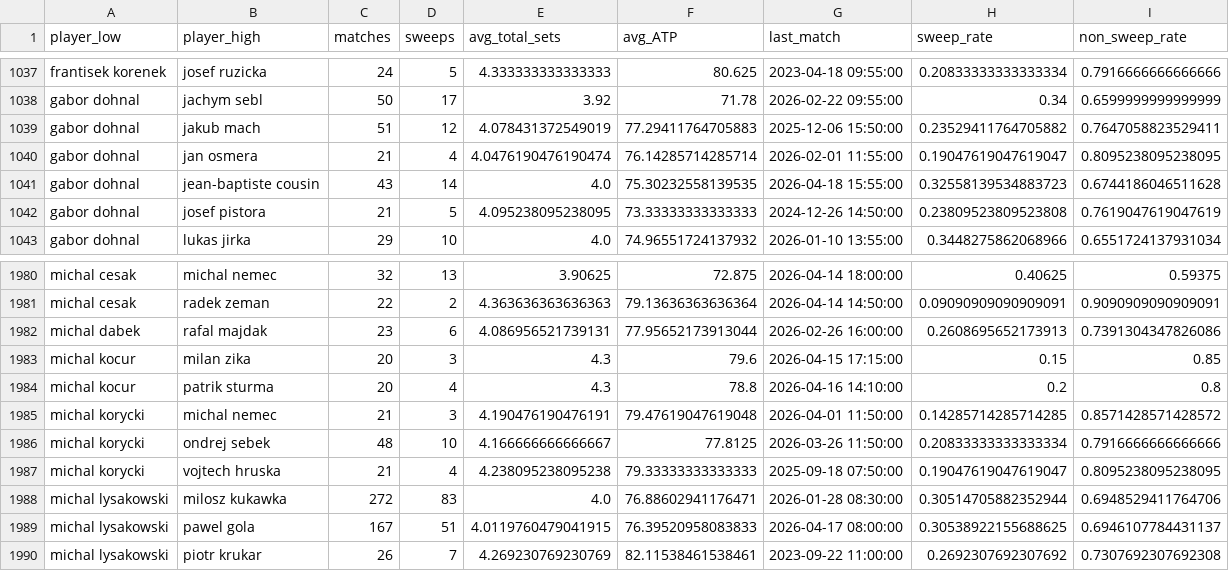
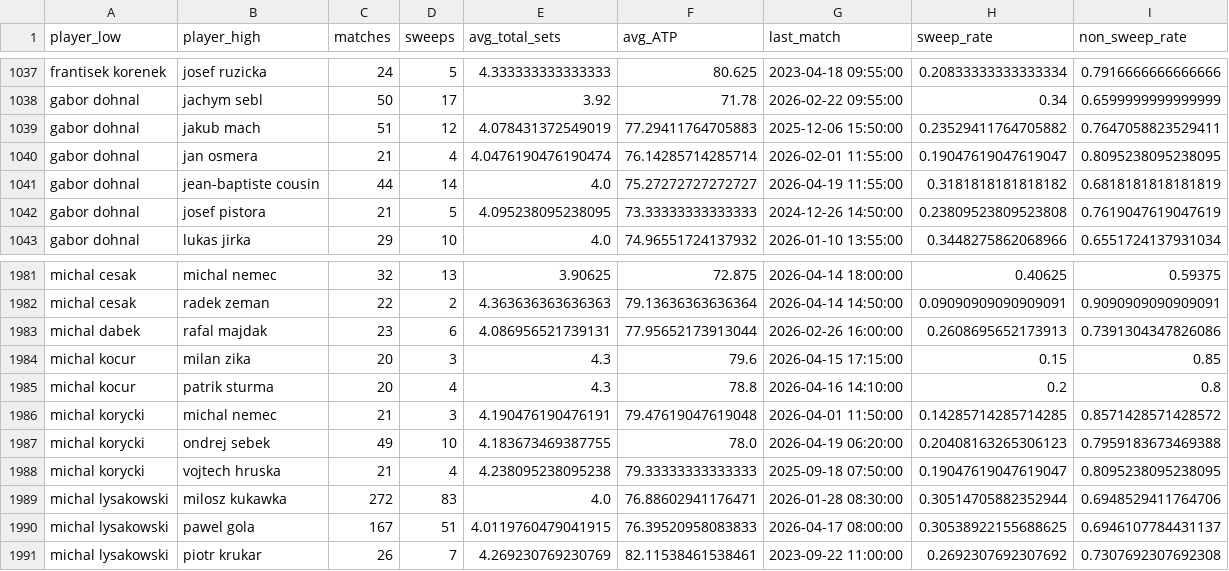
Before and after one commit to bettormanpicks/BMP-App, a CSV file: tabletennis/data/tt_cup_h2h_summary.csv, drawn as a sheet; only a part is shown, gaps mark what is left out; the diff covers the shown part only.

```diff
--- a/tabletennis/data/tt_cup_h2h_summary.csv
+++ b/tabletennis/data/tt_cup_h2h_summary.csv
@@ -1040,3 +1040,3 @@ gabor dohnal,jakub mach,51,12,4.078431372549019,77.29411764705883,2025-12-06 15:
 gabor dohnal,jan osmera,21,4,4.0476190476190474,76.14285714285714,2026-02-01 11:55:00,0.19047619047619047,0.8095238095238095
-gabor dohnal,jean-baptiste cousin,43,14,4.0,75.30232558139535,2026-04-18 15:55:00,0.32558139534883723,0.6744186046511628
+gabor dohnal,jean-baptiste cousin,44,14,4.0,75.27272727272727,2026-04-19 11:55:00,0.3181818181818182,0.6818181818181819
 gabor dohnal,josef pistora,21,5,4.095238095238095,73.33333333333333,2024-12-26 14:50:00,0.23809523809523808,0.7619047619047619
@@ -1985,3 +1986,3 @@ michal kocur,patrik sturma,20,4,4.3,78.8,2026-04-16 14:10:00,0.2,0.8
 michal korycki,michal nemec,21,3,4.190476190476191,79.47619047619048,2026-04-01 11:50:00,0.14285714285714285,0.8571428571428572
-michal korycki,ondrej sebek,48,10,4.166666666666667,77.8125,2026-03-26 11:50:00,0.20833333333333334,0.7916666666666666
+michal korycki,ondrej sebek,49,10,4.183673469387755,78.0,2026-04-19 06:20:00,0.20408163265306123,0.7959183673469388
 michal korycki,vojtech hruska,21,4,4.238095238095238,79.33333333333333,2025-09-18 07:50:00,0.19047619047619047,0.8095238095238095
```
Also changed, not shown: 4 added rows, 3 removed rows and 42 edited cells elsewhere in this file, tabletennis/data/tt_cup_schedule.csv, tabletennis/data/tt_czech_h2h_summary.csv, 6 other files.
